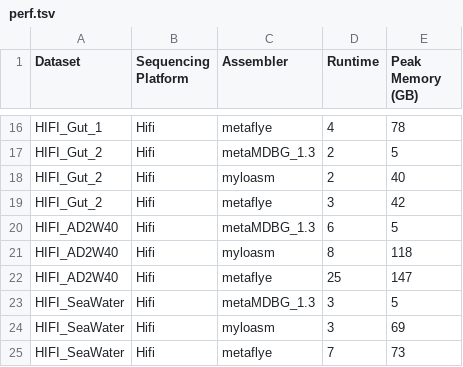
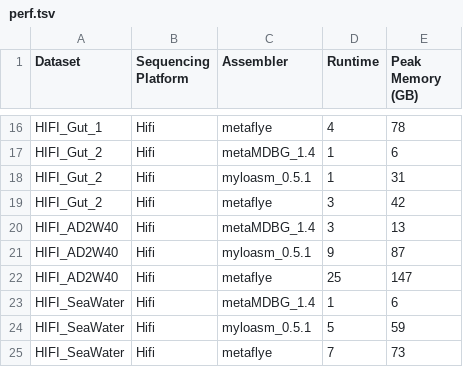
Before and after one commit to GaetanBenoitDev/metaMDBG, a TSV file: results/perf.tsv, drawn as a sheet; only a part is shown, gaps mark what is left out; the diff covers the shown part only; the diff names each change by its address in the sheet, - before the commit and + after, or states it on an @@ line.

```diff
--- a/results/perf.tsv
+++ b/results/perf.tsv
-C17 (Assembler): metaMDBG_1.3
+C17 (Assembler): metaMDBG_1.4
-D17:D18 (Runtime): 2
+D17:D18 (Runtime): 1
-E17 (Peak Memory (GB)): 5
+E17 (Peak Memory (GB)): 6
-C18 (Assembler): myloasm
+C18 (Assembler): myloasm_0.5.1
-E18 (Peak Memory (GB)): 40
+E18 (Peak Memory (GB)): 31
-C20 (Assembler): metaMDBG_1.3
+C20 (Assembler): metaMDBG_1.4
-D20 (Runtime): 6
+D20 (Runtime): 3
-E20 (Peak Memory (GB)): 5
+E20 (Peak Memory (GB)): 13
-C21 (Assembler): myloasm
+C21 (Assembler): myloasm_0.5.1
-D21 (Runtime): 8
+D21 (Runtime): 9
-E21 (Peak Memory (GB)): 118
+E21 (Peak Memory (GB)): 87
-C23 (Assembler): metaMDBG_1.3
+C23 (Assembler): metaMDBG_1.4
-D23 (Runtime): 3
+D23 (Runtime): 1
-E23 (Peak Memory (GB)): 5
+E23 (Peak Memory (GB)): 6
-C24 (Assembler): myloasm
+C24 (Assembler): myloasm_0.5.1
-D24 (Runtime): 3
+D24 (Runtime): 5
-E24 (Peak Memory (GB)): 69
+E24 (Peak Memory (GB)): 59
```
Also changed, not shown: 30 edited cells elsewhere in this file, results/errors.tsv, results/mags.tsv, 2 other files.
